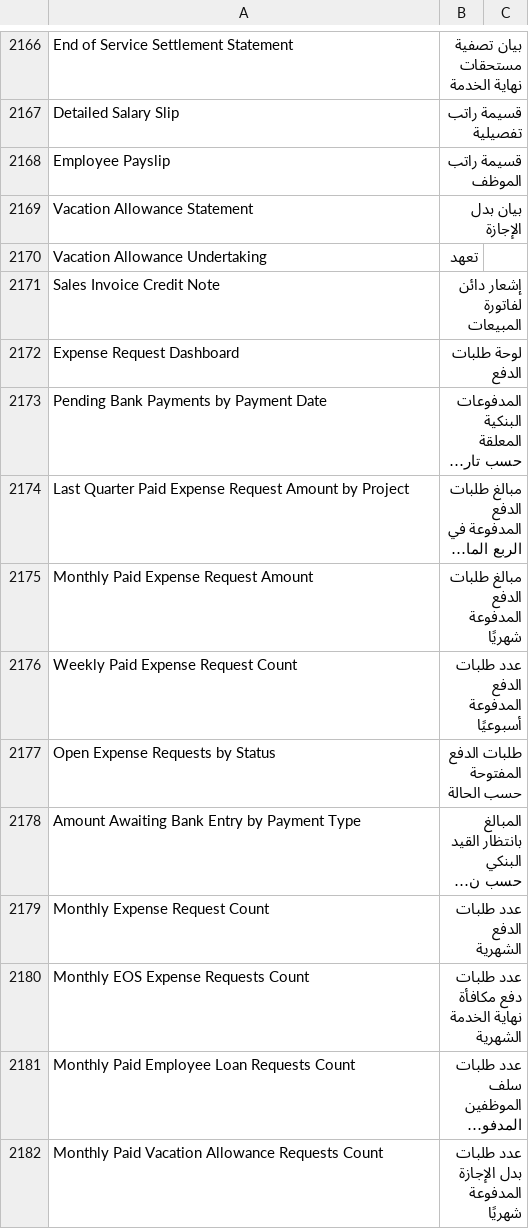
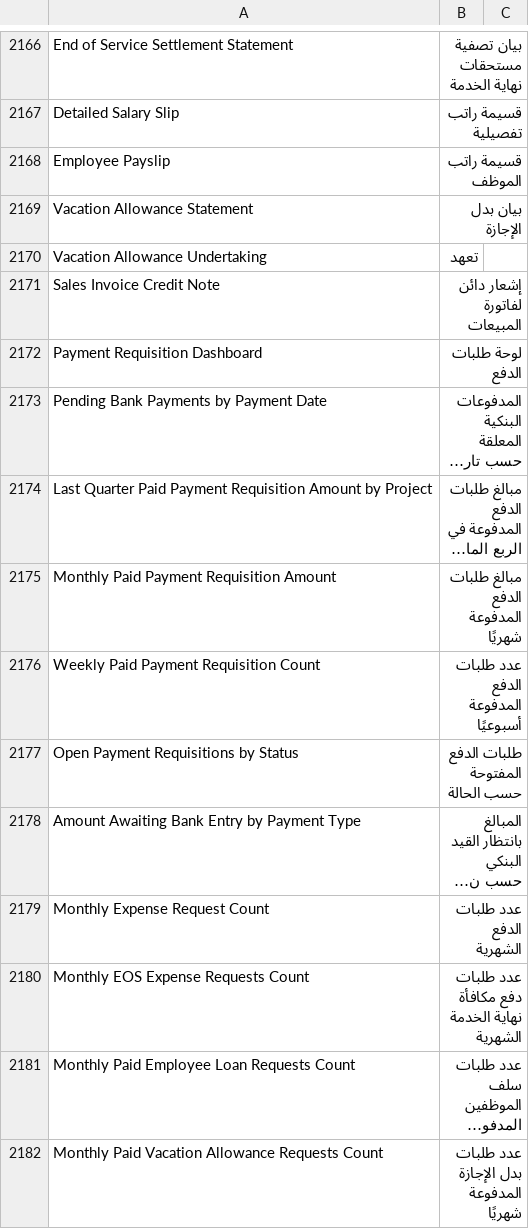
Before and after one commit to iabodysa/afmco, a CSV file: afmco/translations/ar.csv, drawn as a sheet; only a part is shown, gaps mark what is left out; long unchanged cells end in …; the diff names each change by its address in the sheet, - before the commit and + after, or states it on an @@ line.

Commit message:
Payment Requisition Dashboard and its charts Monthly Paid Payment Requisition Amount, Last Quarter Paid Payment Requisition Amount by Project, Open Payment Requisitions by Status and Weekly Paid Payment Requisition Count replace the Expense Request names in files, sidebar and Arabic translations

```diff
--- a/afmco/translations/ar.csv
+++ b/afmco/translations/ar.csv
-A2172: Expense Request Dashboard
+A2172: Payment Requisition Dashboard
-A2174: …Quarter Paid Expense Request Amount by…
+A2174: …Quarter Paid Payment Requisition Amount by…
-A2175: Monthly Paid Expense Request Amount
+A2175: Monthly Paid Payment Requisition Amount
-A2176: Weekly Paid Expense Request Count
+A2176: Weekly Paid Payment Requisition Count
-A2177: Open Expense Requests by Status
+A2177: Open Payment Requisitions by Status
```
Also changed, not shown: 11 other files.
